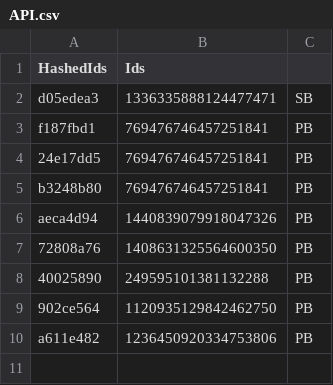
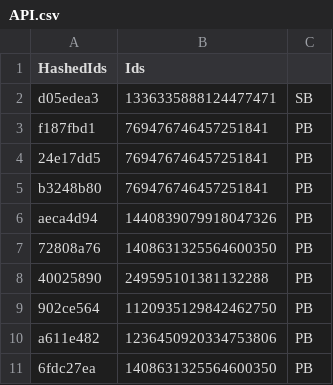
Before and after one commit to vertex-peak/API, a CSV file: API.csv, drawn as a sheet; the diff names each change by its address in the sheet, - before the commit and + after, or states it on an @@ line.

Commit message:
Update Premium/Booster CSV

```diff
--- a/API.csv
+++ b/API.csv
+row 11: 6fdc27ea | 1408631325564600350 | PB
```
